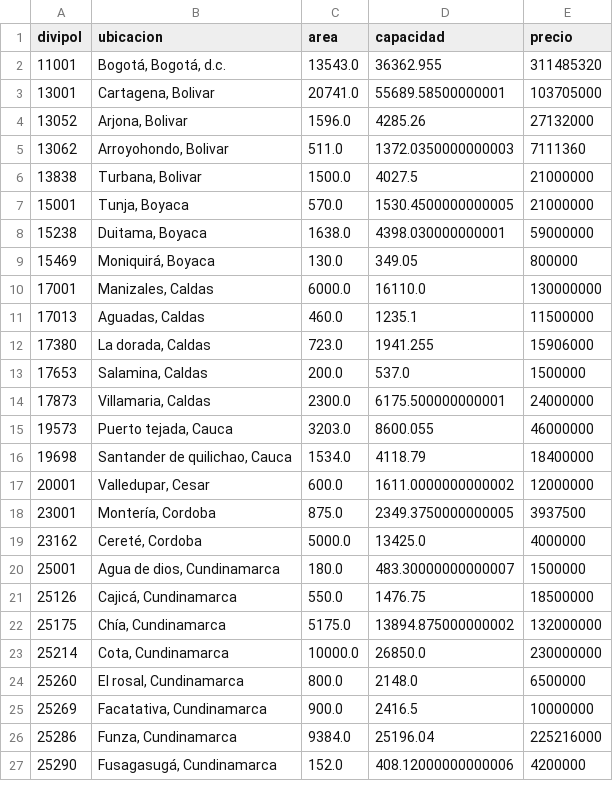
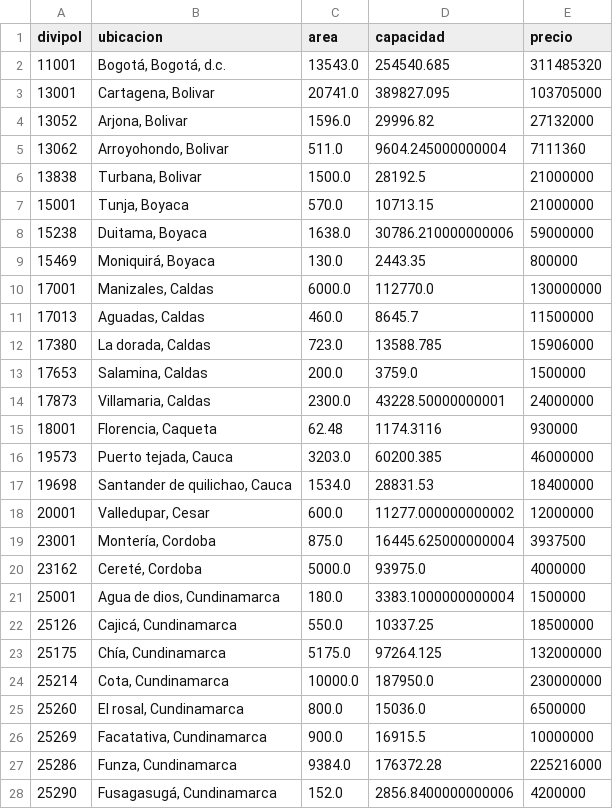
Before and after one commit to CDMonsalveA/AI_OR_Workflow, a CSV file: data/datos_imperfectos/almacenes.csv, drawn as a sheet; only a part is shown; the diff covers the shown part only.

```diff
--- a/data/datos_imperfectos/almacenes.csv
+++ b/data/datos_imperfectos/almacenes.csv
@@ -1,27 +1,28 @@
 divipol,ubicacion,area,capacidad,precio
-11001,"Bogotá, Bogotá, d.c.",13543.0,36362.955,311485320
-13001,"Cartagena, Bolivar",20741.0,55689.58500000001,103705000
-13052,"Arjona, Bolivar",1596.0,4285.26,27132000
-13062,"Arroyohondo, Bolivar",511.0,1372.0350000000003,7111360
-13838,"Turbana, Bolivar",1500.0,4027.5,21000000
-15001,"Tunja, Boyaca",570.0,1530.4500000000005,21000000
-15238,"Duitama, Boyaca",1638.0,4398.030000000001,59000000
-15469,"Moniquirá, Boyaca",130.0,349.05,800000
-17001,"Manizales, Caldas",6000.0,16110.0,130000000
-17013,"Aguadas, Caldas",460.0,1235.1,11500000
-17380,"La dorada, Caldas",723.0,1941.255,15906000
-17653,"Salamina, Caldas",200.0,537.0,1500000
-17873,"Villamaria, Caldas",2300.0,6175.500000000001,24000000
-19573,"Puerto tejada, Cauca",3203.0,8600.055,46000000
-19698,"Santander de quilichao, Cauca",1534.0,4118.79,18400000
-20001,"Valledupar, Cesar",600.0,1611.0000000000002,12000000
-23001,"Montería, Cordoba",875.0,2349.3750000000005,3937500
-23162,"Cereté, Cordoba",5000.0,13425.0,4000000
-25001,"Agua de dios, Cundinamarca",180.0,483.30000000000007,1500000
-25126,"Cajicá, Cundinamarca",550.0,1476.75,18500000
-25175,"Chía, Cundinamarca",5175.0,13894.875000000002,132000000
-25214,"Cota, Cundinamarca",10000.0,26850.0,230000000
-25260,"El rosal, Cundinamarca",800.0,2148.0,6500000
-25269,"Facatativa, Cundinamarca",900.0,2416.5,10000000
-25286,"Funza, Cundinamarca",9384.0,25196.04,225216000
-25290,"Fusagasugá, Cundinamarca",152.0,408.12000000000006,4200000
+11001,"Bogotá, Bogotá, d.c.",13543.0,254540.685,311485320
+13001,"Cartagena, Bolivar",20741.0,389827.095,103705000
+13052,"Arjona, Bolivar",1596.0,29996.82,27132000
+13062,"Arroyohondo, Bolivar",511.0,9604.245000000004,7111360
+13838,"Turbana, Bolivar",1500.0,28192.5,21000000
+15001,"Tunja, Boyaca",570.0,10713.15,21000000
+15238,"Duitama, Boyaca",1638.0,30786.210000000006,59000000
+15469,"Moniquirá, Boyaca",130.0,2443.35,800000
+17001,"Manizales, Caldas",6000.0,112770.0,130000000
+17013,"Aguadas, Caldas",460.0,8645.7,11500000
+17380,"La dorada, Caldas",723.0,13588.785,15906000
+17653,"Salamina, Caldas",200.0,3759.0,1500000
+17873,"Villamaria, Caldas",2300.0,43228.50000000001,24000000
+18001,"Florencia, Caqueta",62.48,1174.3116,930000
+19573,"Puerto tejada, Cauca",3203.0,60200.385,46000000
+19698,"Santander de quilichao, Cauca",1534.0,28831.53,18400000
+20001,"Valledupar, Cesar",600.0,11277.000000000002,12000000
+23001,"Montería, Cordoba",875.0,16445.625000000004,3937500
+23162,"Cereté, Cordoba",5000.0,93975.0,4000000
+25001,"Agua de dios, Cundinamarca",180.0,3383.1000000000004,1500000
+25126,"Cajicá, Cundinamarca",550.0,10337.25,18500000
+25175,"Chía, Cundinamarca",5175.0,97264.125,132000000
+25214,"Cota, Cundinamarca",10000.0,187950.0,230000000
+25260,"El rosal, Cundinamarca",800.0,15036.0,6500000
+25269,"Facatativa, Cundinamarca",900.0,16915.5,10000000
+25286,"Funza, Cundinamarca",9384.0,176372.28,225216000
+25290,"Fusagasugá, Cundinamarca",152.0,2856.8400000000006,4200000
```
Also changed, not shown: 82 edited cells elsewhere in this file, data/datos_completos/almacenes.csv, 4 other files.
